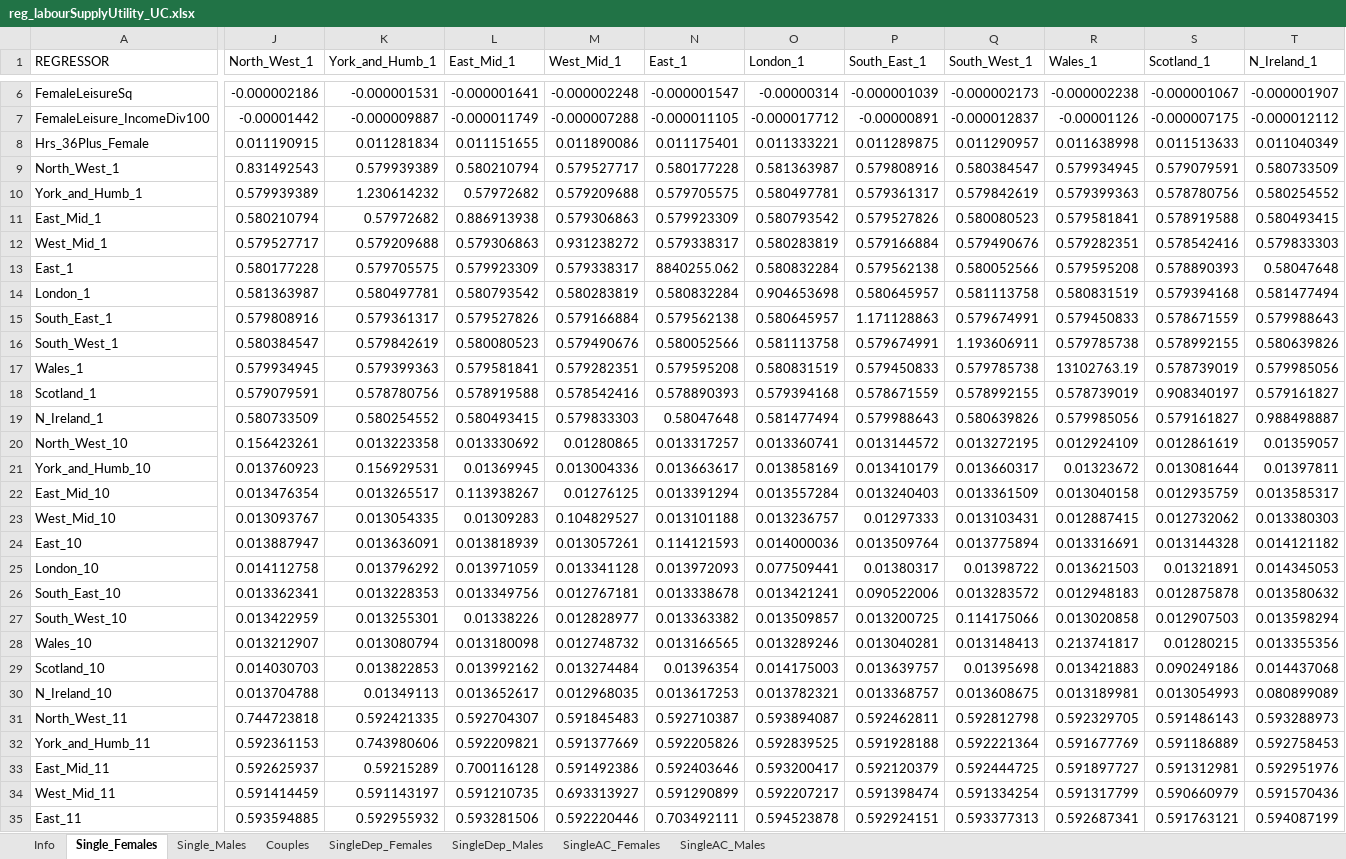
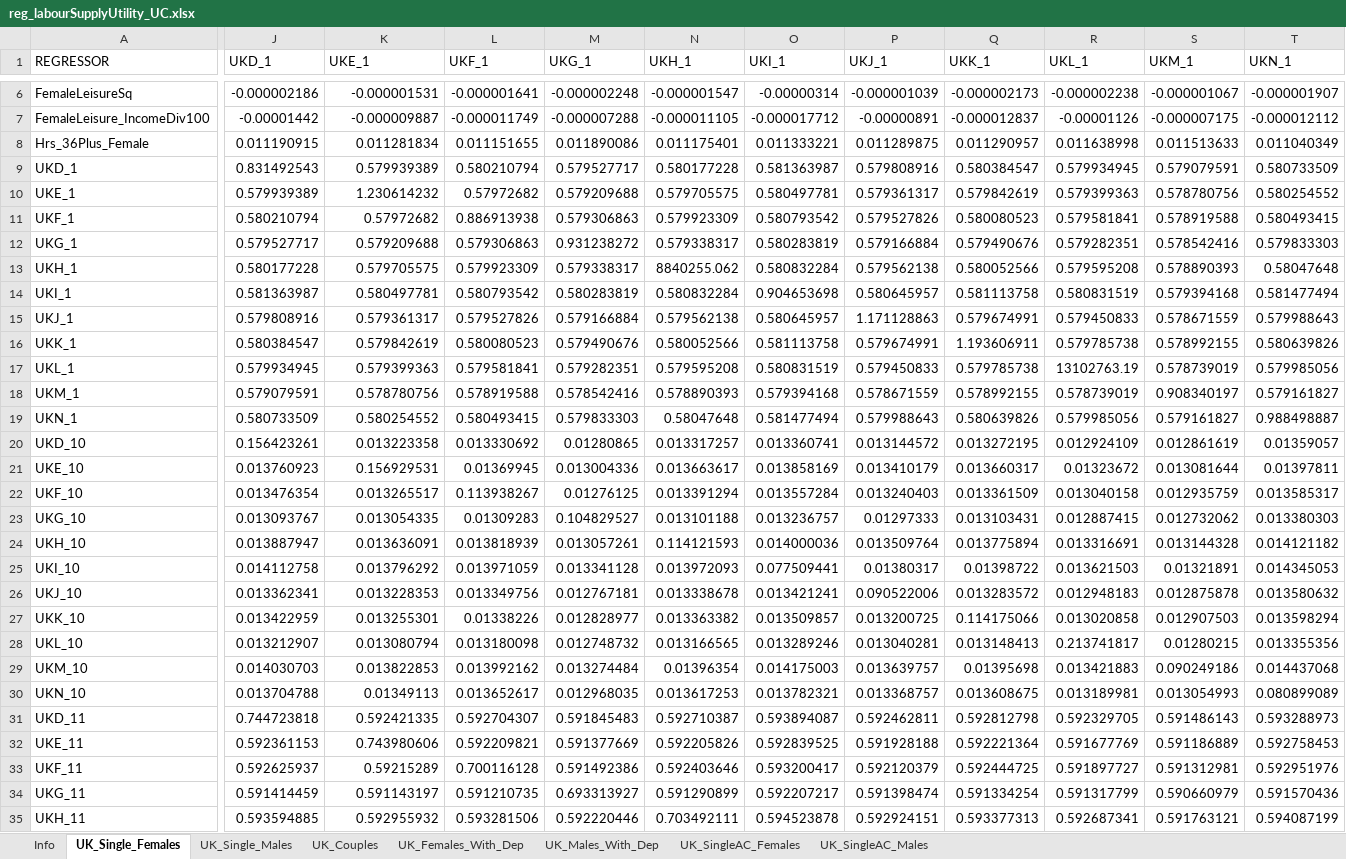
Before and after one commit to simpaths/SimPaths, an Excel workbook: input/reg_labourSupplyUtility_UC.xlsx, sheet UK_Single_Females, drawn as a sheet; only a part is shown, gaps mark what is left out; values as stored, in another font and other column widths than the file's, no borders; the diff covers the shown part only; the diff names each change by its address in the sheet, - before the commit and + after, or states it on an @@ line.

```diff
--- a/input/reg_labourSupplyUtility_UC.xlsx (sheet UK_Single_Females)
+++ b/input/reg_labourSupplyUtility_UC.xlsx (sheet UK_Single_Females)
-sheet tab: Single_Females
+sheet tab: UK_Single_Females
-sheet tab: Single_Males
+sheet tab: UK_Single_Males
-sheet tab: Couples
+sheet tab: UK_Males_With_Dep
-sheet tab: SingleDep_Females
+sheet tab: UK_Couples
-sheet tab: SingleDep_Males
+sheet tab: UK_Females_With_Dep
-sheet tab: SingleAC_Males
+sheet tab: UK_SingleAC_Males
-sheet tab: SingleAC_Females
+sheet tab: UK_SingleAC_Females
@@ sheet tab order changed: Info | UK_Single_Females | UK_Single_Males | UK_Couples | UK_Females_With_Dep | UK_Males_With_Dep | UK_SingleAC_Females | UK_SingleAC_Males @@
-J1: North_West_1
+J1: UKD_1
-K1: York_and_Humb_1
+K1: UKE_1
-L1: East_Mid_1
+L1: UKF_1
-M1: West_Mid_1
+M1: UKG_1
-N1: East_1
+N1: UKH_1
-O1: London_1
+O1: UKI_1
-P1: South_East_1
+P1: UKJ_1
-Q1: South_West_1
+Q1: UKK_1
-R1: Wales_1
+R1: UKL_1
-S1: Scotland_1
+S1: UKM_1
-T1: N_Ireland_1
+T1: UKN_1
-A9 (REGRESSOR): North_West_1
+A9 (REGRESSOR): UKD_1
-A10 (REGRESSOR): York_and_Humb_1
+A10 (REGRESSOR): UKE_1
-A11 (REGRESSOR): East_Mid_1
+A11 (REGRESSOR): UKF_1
-A12 (REGRESSOR): West_Mid_1
+A12 (REGRESSOR): UKG_1
-A13 (REGRESSOR): East_1
+A13 (REGRESSOR): UKH_1
-A14 (REGRESSOR): London_1
+A14 (REGRESSOR): UKI_1
-A15 (REGRESSOR): South_East_1
+A15 (REGRESSOR): UKJ_1
-A16 (REGRESSOR): South_West_1
+A16 (REGRESSOR): UKK_1
-A17 (REGRESSOR): Wales_1
+A17 (REGRESSOR): UKL_1
-A18 (REGRESSOR): Scotland_1
+A18 (REGRESSOR): UKM_1
-A19 (REGRESSOR): N_Ireland_1
+A19 (REGRESSOR): UKN_1
-A20 (REGRESSOR): North_West_10
+A20 (REGRESSOR): UKD_10
-A21 (REGRESSOR): York_and_Humb_10
+A21 (REGRESSOR): UKE_10
-A22 (REGRESSOR): East_Mid_10
+A22 (REGRESSOR): UKF_10
-A23 (REGRESSOR): West_Mid_10
+A23 (REGRESSOR): UKG_10
-A24 (REGRESSOR): East_10
+A24 (REGRESSOR): UKH_10
-A25 (REGRESSOR): London_10
+A25 (REGRESSOR): UKI_10
-A26 (REGRESSOR): South_East_10
+A26 (REGRESSOR): UKJ_10
-A27 (REGRESSOR): South_West_10
+A27 (REGRESSOR): UKK_10
-A28 (REGRESSOR): Wales_10
+A28 (REGRESSOR): UKL_10
-A29 (REGRESSOR): Scotland_10
+A29 (REGRESSOR): UKM_10
-A30 (REGRESSOR): N_Ireland_10
+A30 (REGRESSOR): UKN_10
-A31 (REGRESSOR): North_West_11
+A31 (REGRESSOR): UKD_11
-A32 (REGRESSOR): York_and_Humb_11
+A32 (REGRESSOR): UKE_11
-A33 (REGRESSOR): East_Mid_11
+A33 (REGRESSOR): UKF_11
-A34 (REGRESSOR): West_Mid_11
+A34 (REGRESSOR): UKG_11
-A35 (REGRESSOR): East_11
+A35 (REGRESSOR): UKH_11
```
Also changed, not shown: 160 edited cells elsewhere in this sheet, sheet UK_Males_With_Dep, sheet UK_Couples, sheet UK_Females_With_Dep, sheet UK_Single_Males.
